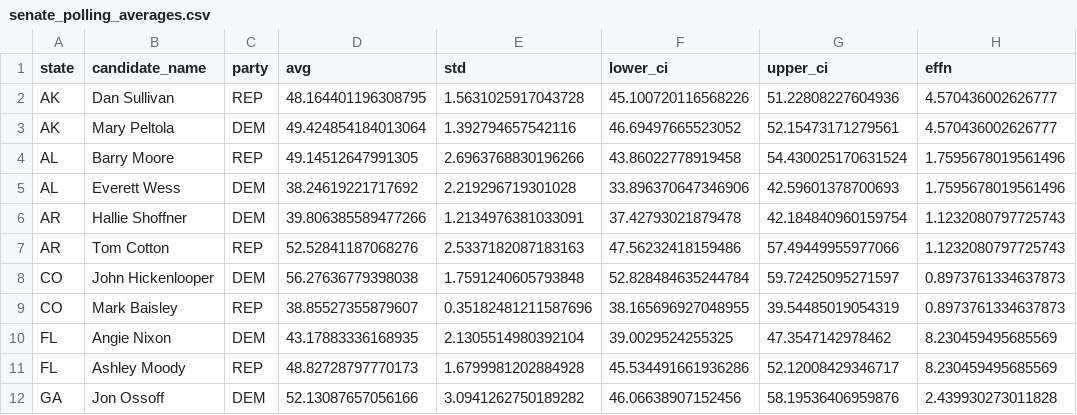
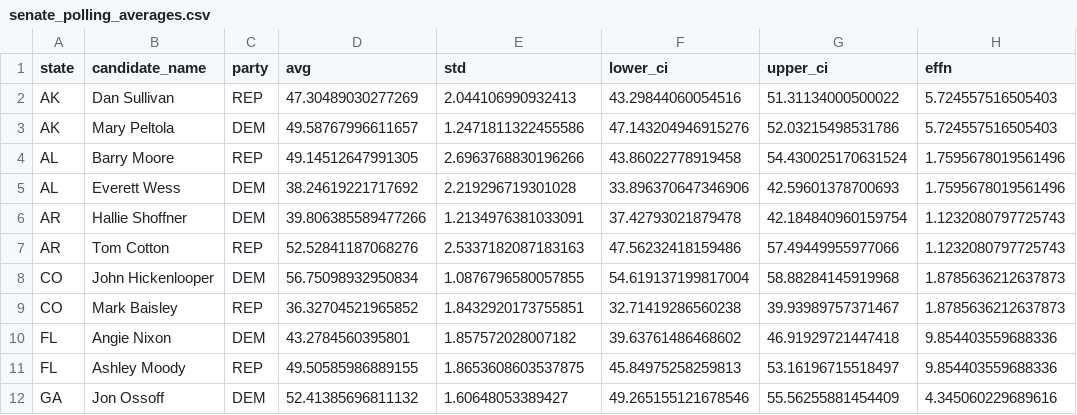
Before and after one commit to Hackquantumcpp/snoutcounter-midterms-2026-model, a CSV file: prediction/senate/transformed/senate_polling_averages.csv, drawn as a sheet; only a part is shown; the diff covers the shown part only.

Commit message:
senate model run 11/2/2026

```diff
--- a/prediction/senate/transformed/senate_polling_averages.csv
+++ b/prediction/senate/transformed/senate_polling_averages.csv
@@ -1,4 +1,4 @@
 state,candidate_name,party,avg,std,lower_ci,upper_ci,effn
-AK,Dan Sullivan,REP,48.164401196308795,1.5631025917043728,45.100720116568226,51.22808227604936,4.570436002626777
-AK,Mary Peltola,DEM,49.424854184013064,1.392794657542116,46.69497665523052,52.15473171279561,4.570436002626777
+AK,Dan Sullivan,REP,47.30489030277269,2.044106990932413,43.29844060054516,51.31134000500022,5.724557516505403
+AK,Mary Peltola,DEM,49.58767996611657,1.2471811322455586,47.143204946915276,52.03215498531786,5.724557516505403
 AL,Barry Moore,REP,49.14512647991305,2.6963768830196266,43.86022778919458,54.430025170631524,1.7595678019561496
@@ -7,6 +7,6 @@ AR,Hallie Shoffner,DEM,39.806385589477266,1.2134976381033091,37.42793021879478,4
 AR,Tom Cotton,REP,52.52841187068276,2.5337182087183163,47.56232418159486,57.49449955977066,1.1232080797725743
-CO,John Hickenlooper,DEM,56.27636779398038,1.7591240605793848,52.828484635244784,59.72425095271597,0.8973761334637873
-CO,Mark Baisley,REP,38.85527355879607,0.35182481211587696,38.165696927048955,39.54485019054319,0.8973761334637873
-FL,Angie Nixon,DEM,43.17883336168935,2.1305514980392104,39.0029524255325,47.3547142978462,8.230459495685569
-FL,Ashley Moody,REP,48.82728797770173,1.6799981202884928,45.534491661936286,52.12008429346717,8.230459495685569
-GA,Jon Ossoff,DEM,52.13087657056166,3.0941262750189282,46.06638907152456,58.19536406959876,2.439930273011828
+CO,John Hickenlooper,DEM,56.75098932950834,1.0876796580057855,54.619137199817004,58.88284145919968,1.8785636212637873
+CO,Mark Baisley,REP,36.32704521965852,1.8432920173755851,32.71419286560238,39.93989757371467,1.8785636212637873
+FL,Angie Nixon,DEM,43.2784560395801,1.857572028007182,39.63761486468602,46.91929721447418,9.854403559688336
+FL,Ashley Moody,REP,49.50585986889155,1.8653608603537875,45.84975258259813,53.16196715518497,9.854403559688336
+GA,Jon Ossoff,DEM,52.41385696811132,1.60648053389427,49.265155121678546,55.56255881454409,4.345060229689616
```
Also changed, not shown: 2 added rows and 115 edited cells elsewhere in this file, model_output/senate_predictions.csv, prediction/senate/display_data/all_data.csv, 20 other files.
